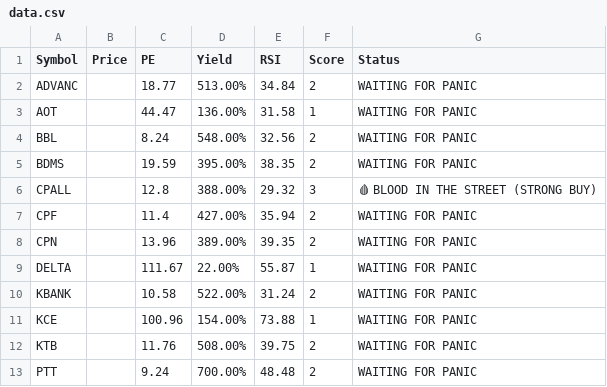
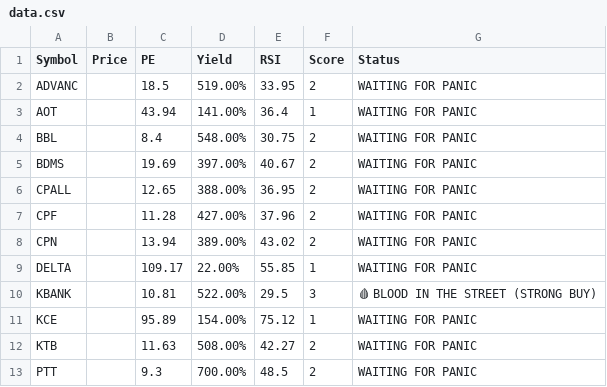
Before and after one commit to dcce-dccre/thai-stock-scanner, a CSV file: data.csv, drawn as a sheet; only a part is shown; the diff covers the shown part only.

```diff
--- a/data.csv
+++ b/data.csv
@@ -1,13 +1,13 @@
 Symbol,Price,PE,Yield,RSI,Score,Status
-ADVANC,,18.77,513.00%,34.84,2,WAITING FOR PANIC
-AOT,,44.47,136.00%,31.58,1,WAITING FOR PANIC
-BBL,,8.24,548.00%,32.56,2,WAITING FOR PANIC
-BDMS,,19.59,395.00%,38.35,2,WAITING FOR PANIC
-CPALL,,12.8,388.00%,29.32,3,🩸 BLOOD IN THE STREET (STRONG BUY)
-CPF,,11.4,427.00%,35.94,2,WAITING FOR PANIC
-CPN,,13.96,389.00%,39.35,2,WAITING FOR PANIC
-DELTA,,111.67,22.00%,55.87,1,WAITING FOR PANIC
-KBANK,,10.58,522.00%,31.24,2,WAITING FOR PANIC
-KCE,,100.96,154.00%,73.88,1,WAITING FOR PANIC
-KTB,,11.76,508.00%,39.75,2,WAITING FOR PANIC
-PTT,,9.24,700.00%,48.48,2,WAITING FOR PANIC
+ADVANC,,18.5,519.00%,33.95,2,WAITING FOR PANIC
+AOT,,43.94,141.00%,36.4,1,WAITING FOR PANIC
+BBL,,8.4,548.00%,30.75,2,WAITING FOR PANIC
+BDMS,,19.69,397.00%,40.67,2,WAITING FOR PANIC
+CPALL,,12.65,388.00%,36.95,2,WAITING FOR PANIC
+CPF,,11.28,427.00%,37.96,2,WAITING FOR PANIC
+CPN,,13.94,389.00%,43.02,2,WAITING FOR PANIC
+DELTA,,109.17,22.00%,55.85,1,WAITING FOR PANIC
+KBANK,,10.81,522.00%,29.5,3,🩸 BLOOD IN THE STREET (STRONG BUY)
+KCE,,95.89,154.00%,75.12,1,WAITING FOR PANIC
+KTB,,11.63,508.00%,42.27,2,WAITING FOR PANIC
+PTT,,9.3,700.00%,48.5,2,WAITING FOR PANIC
```
Also changed, not shown: 10 edited cells elsewhere in this file.
